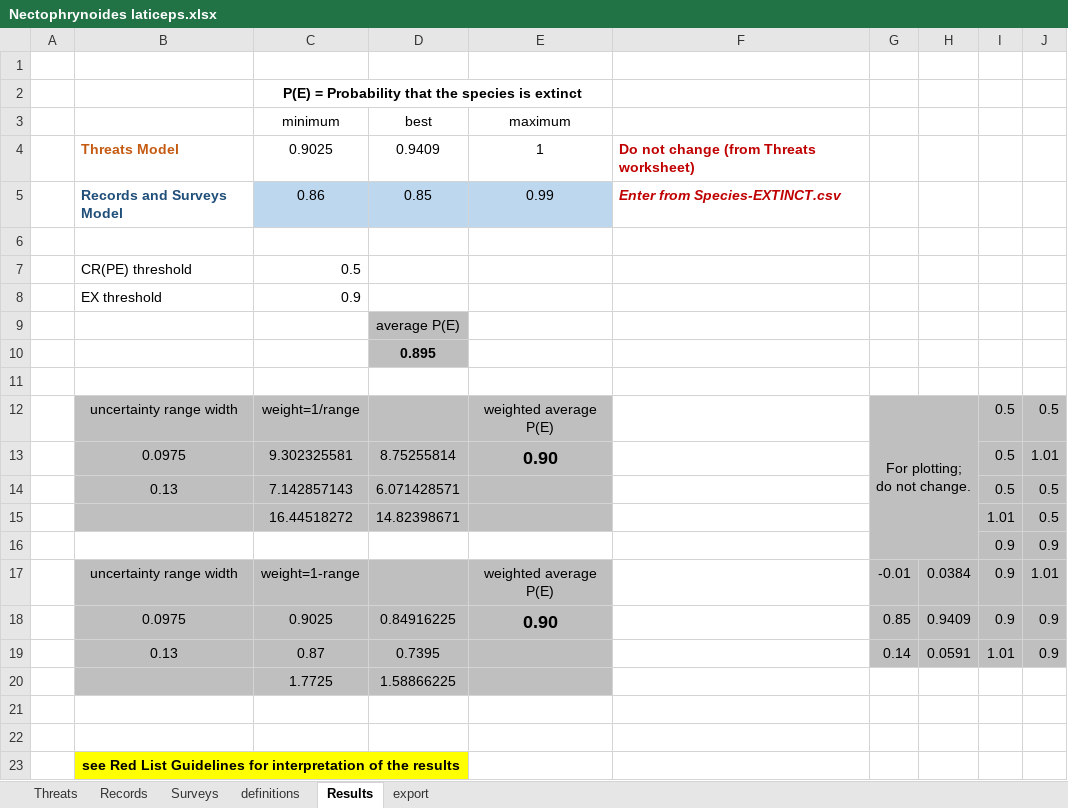
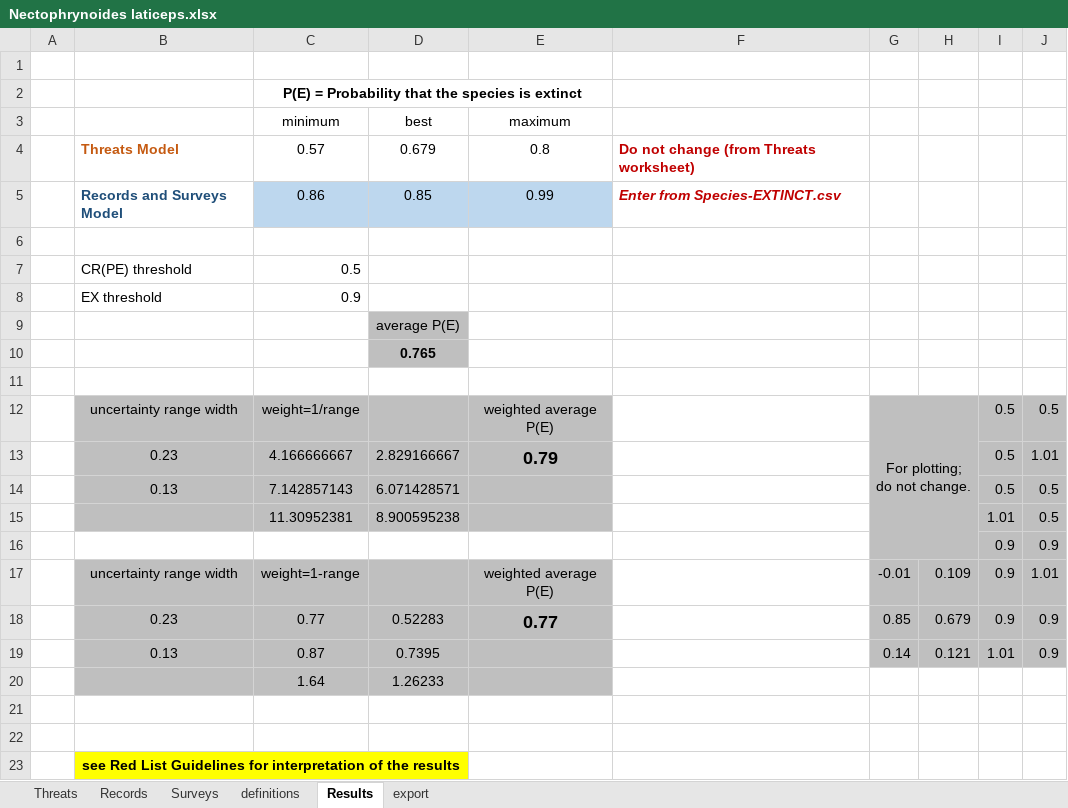
Before and after one commit to hcliedtke/extinct, an Excel workbook: c_maridadi/Nectophrynoides laticeps.xlsx, sheet Results, drawn as a sheet; values as stored, in another font and other column widths than the file's, no borders; charts and pictures not drawn; removed rows and columns are numbered as before the commit, all else as after; the diff names each change by its address in the sheet, - before the commit and + after, or states it on an @@ line.

```diff
--- a/c_maridadi/Nectophrynoides laticeps.xlsx (sheet Results)
+++ b/c_maridadi/Nectophrynoides laticeps.xlsx (sheet Results)
-row 4:  | Threats Model | 0.9025 | 0.9409 | 1 | Do not change (from Threats worksheet)
+row 4:  | Threats Model | 0.57 | 0.679 | 0.8 | Do not change (from Threats worksheet)
-D10 (best): 0.895
+D10 (best): 0.765
-row 13:  | 0.0975 | 9.302325581 | 8.75255814 | 0.90 |  |  |  | 0.5 | 1.01
+row 13:  | 0.23 | 4.166666667 | 2.829166667 | 0.79 |  |  |  | 0.5 | 1.01
-C15 (minimum): 16.44518272
+C15 (minimum): 11.30952381
-D15 (best): 14.82398671
+D15 (best): 8.900595238
-H17: 0.0384
+H17: 0.109
-row 18:  | 0.0975 | 0.9025 | 0.84916225 | 0.90 |  | 0.85 | 0.9409 | 0.9 | 0.9
+row 18:  | 0.23 | 0.77 | 0.52283 | 0.77 |  | 0.85 | 0.679 | 0.9 | 0.9
-H19: 0.0591
+H19: 0.121
-row 20:  |  | 1.7725 | 1.58866225
+row 20:  |  | 1.64 | 1.26233
```
Also changed, not shown: sheet Surveys, sheet export, sheet Threats, formulas that keep their value, charts or pictures, c_maridadi/Churamiti maridadi.xlsx, c_maridadi/Nectophrynoides paulae.xlsx, 6 other files.
